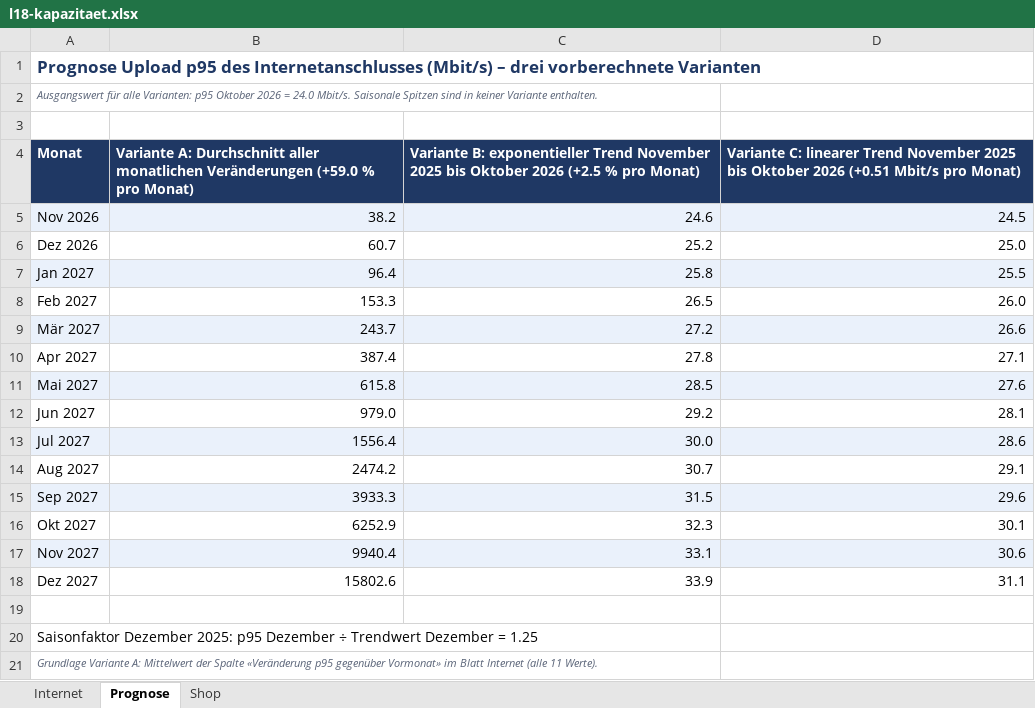
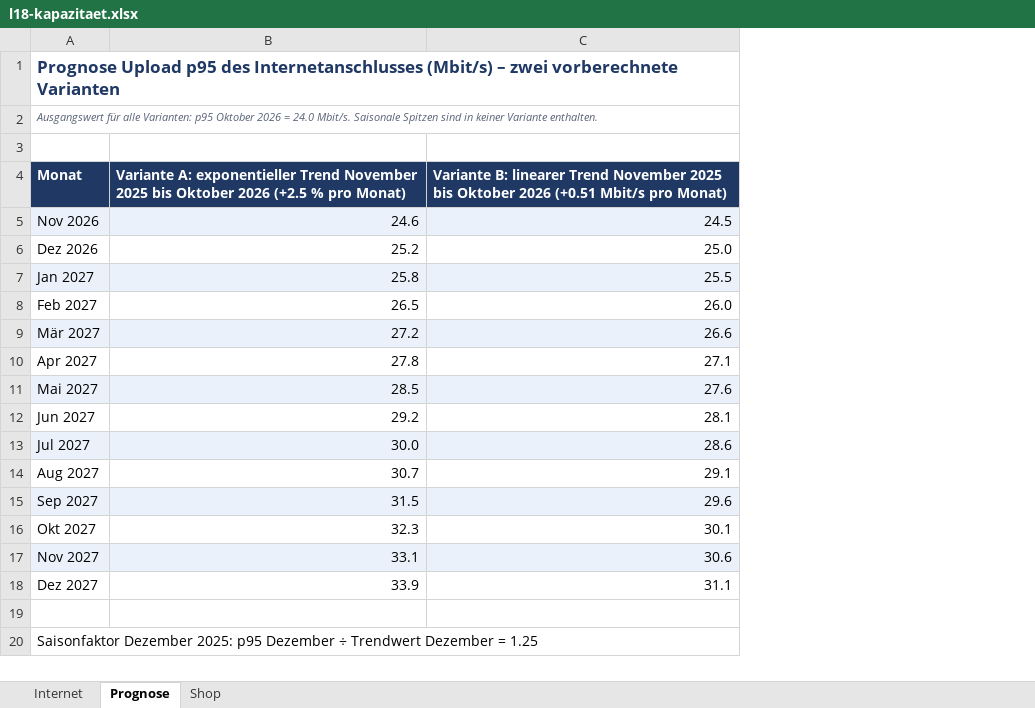
Before and after one commit to ramazanimeissam/techtrade-lab-monitoring, an Excel workbook: l18-kapazitaet.xlsx, sheet Prognose, drawn as a sheet; values as stored, in another font and other column widths than the file's, no borders; removed rows and columns are numbered as before the commit, all else as after; the diff names each change by its address in the sheet, - before the commit and + after, or states it on an @@ line.

```diff
--- a/l18-kapazitaet.xlsx (sheet Prognose)
+++ b/l18-kapazitaet.xlsx (sheet Prognose)
-column B, rows 4-18: Variante A: Durchschnitt aller monatlichen Veränderungen (+59.0 % pro Monat) | 38.2 | 60.7 | 96.4 | 153.3 | 243.7 | 387.4 | 615.8 | 979.0 | 1556.4 | 2474.2 | 3933.3 | 6252.9 | 9940.4 | 15802.6
-A1 (Monat): …(Mbit/s) – drei vorberechnete Varianten
+A1 (Monat): …(Mbit/s) – zwei vorberechnete Varianten
-B4: Variante B: exponentieller Trend…
+B4: Variante A: exponentieller Trend…
-C4: Variante C: linearer Trend…
+C4: Variante B: linearer Trend…
-row 21: Grundlage Variante A: Mittelwert der Spalte «Veränderung p95 gegenüber Vormonat» im Blatt Internet (alle 11 Werte).
```
Also changed, not shown: sheet Shop, sheet Internet, 2 other files.
